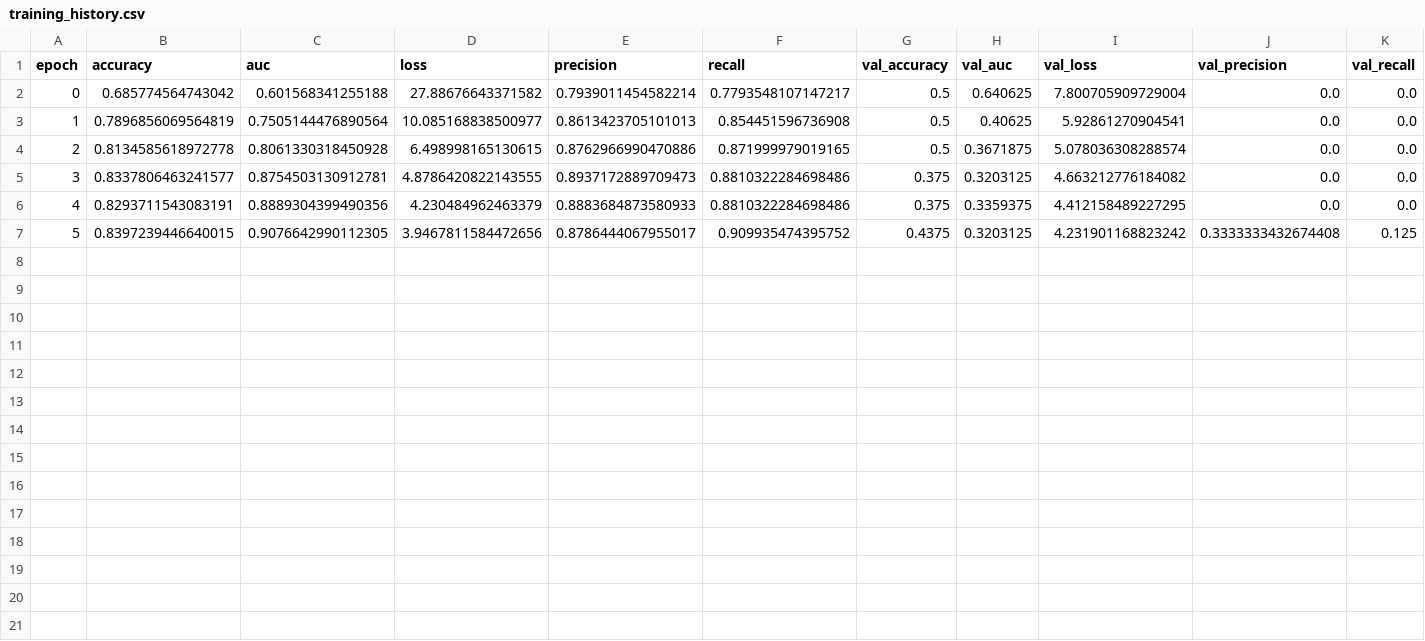
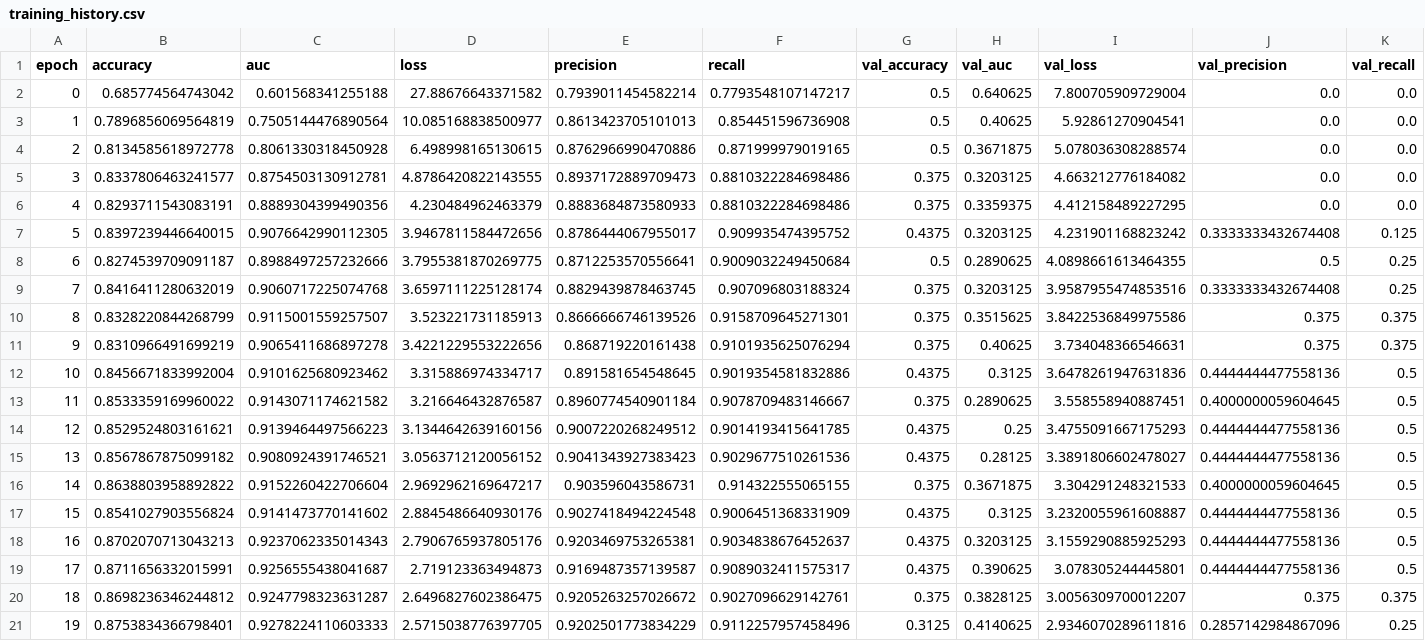
Before and after one commit to ariaR1225/XRay_Pneumonia_Detection, a CSV file: results/training_history.csv, drawn as a sheet; the diff names each change by its address in the sheet, - before the commit and + after, or states it on an @@ line.

```diff
--- a/results/training_history.csv
+++ b/results/training_history.csv
+row 8: 6 | 0.8274539709091187 | 0.8988497257232666 | 3.7955381870269775 | 0.8712253570556641 | 0.9009032249450684 | 0.5 | 0.2890625 | 4.0898661613464355 | 0.5 | 0.25
+row 9: 7 | 0.8416411280632019 | 0.9060717225074768 | 3.6597111225128174 | 0.8829439878463745 | 0.907096803188324 | 0.375 | 0.3203125 | 3.9587955474853516 | 0.3333333432674408 | 0.25
+row 10: 8 | 0.8328220844268799 | 0.9115001559257507 | 3.523221731185913 | 0.8666666746139526 | 0.9158709645271301 | 0.375 | 0.3515625 | 3.8422536849975586 | 0.375 | 0.375
+row 11: 9 | 0.8310966491699219 | 0.9065411686897278 | 3.4221229553222656 | 0.868719220161438 | 0.9101935625076294 | 0.375 | 0.40625 | 3.734048366546631 | 0.375 | 0.375
+row 12: 10 | 0.8456671833992004 | 0.9101625680923462 | 3.315886974334717 | 0.891581654548645 | 0.9019354581832886 | 0.4375 | 0.3125 | 3.6478261947631836 | 0.4444444477558136 | 0.5
+row 13: 11 | 0.8533359169960022 | 0.9143071174621582 | 3.216646432876587 | 0.8960774540901184 | 0.9078709483146667 | 0.375 | 0.2890625 | 3.558558940887451 | 0.4000000059604645 | 0.5
+row 14: 12 | 0.8529524803161621 | 0.9139464497566223 | 3.1344642639160156 | 0.9007220268249512 | 0.9014193415641785 | 0.4375 | 0.25 | 3.4755091667175293 | 0.4444444477558136 | 0.5
+row 15: 13 | 0.8567867875099182 | 0.9080924391746521 | 3.0563712120056152 | 0.9041343927383423 | 0.9029677510261536 | 0.4375 | 0.28125 | 3.3891806602478027 | 0.4444444477558136 | 0.5
+row 16: 14 | 0.8638803958892822 | 0.9152260422706604 | 2.9692962169647217 | 0.903596043586731 | 0.914322555065155 | 0.375 | 0.3671875 | 3.304291248321533 | 0.4000000059604645 | 0.5
+row 17: 15 | 0.8541027903556824 | 0.9141473770141602 | 2.8845486640930176 | 0.9027418494224548 | 0.9006451368331909 | 0.4375 | 0.3125 | 3.2320055961608887 | 0.4444444477558136 | 0.5
+row 18: 16 | 0.8702070713043213 | 0.9237062335014343 | 2.7906765937805176 | 0.9203469753265381 | 0.9034838676452637 | 0.4375 | 0.3203125 | 3.1559290885925293 | 0.4444444477558136 | 0.5
+row 19: 17 | 0.8711656332015991 | 0.9256555438041687 | 2.719123363494873 | 0.9169487357139587 | 0.9089032411575317 | 0.4375 | 0.390625 | 3.078305244445801 | 0.4444444477558136 | 0.5
+row 20: 18 | 0.8698236346244812 | 0.9247798323631287 | 2.6496827602386475 | 0.9205263257026672 | 0.9027096629142761 | 0.375 | 0.3828125 | 3.0056309700012207 | 0.375 | 0.375
+row 21: 19 | 0.8753834366798401 | 0.9278224110603333 | 2.5715038776397705 | 0.9202501773834229 | 0.9112257957458496 | 0.3125 | 0.4140625 | 2.9346070289611816 | 0.2857142984867096 | 0.25
```
Also changed, not shown: 2 other files.
